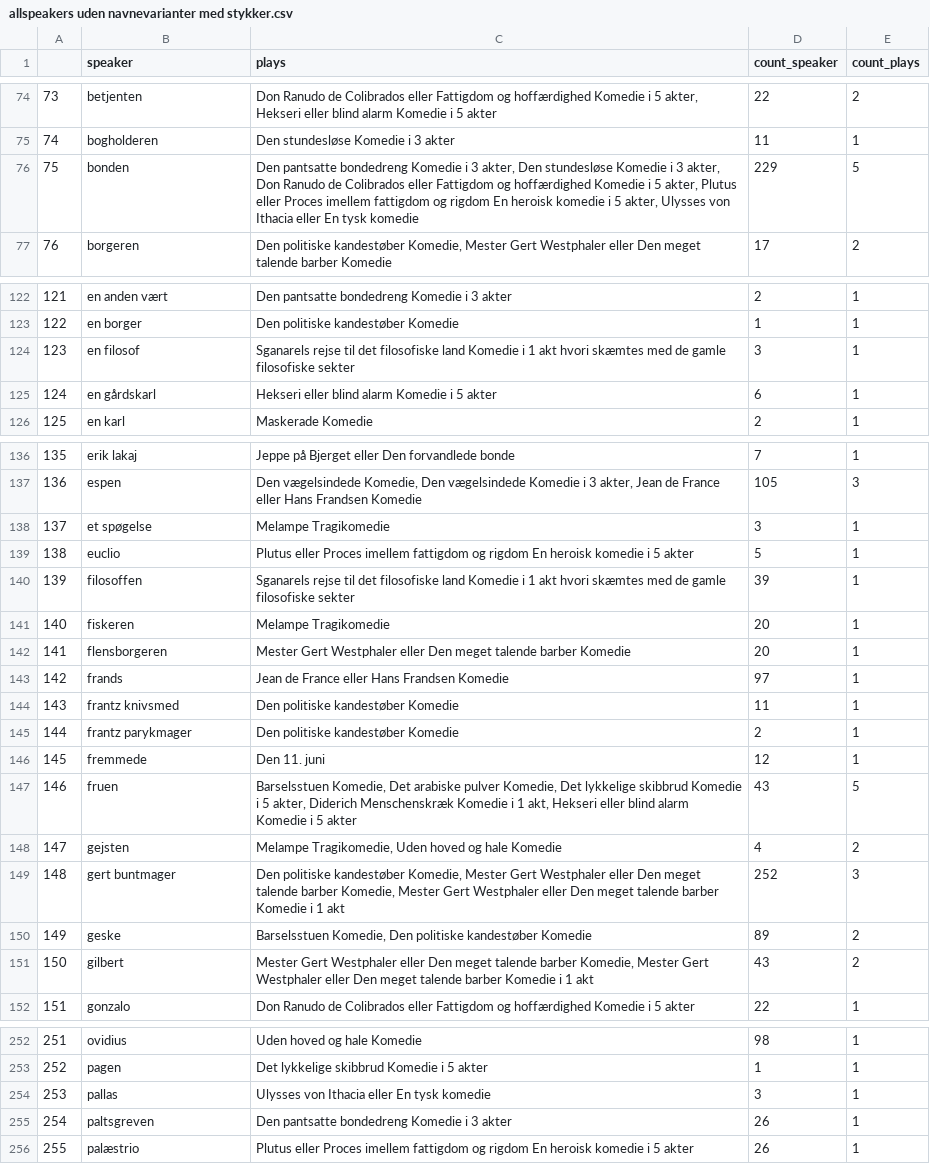
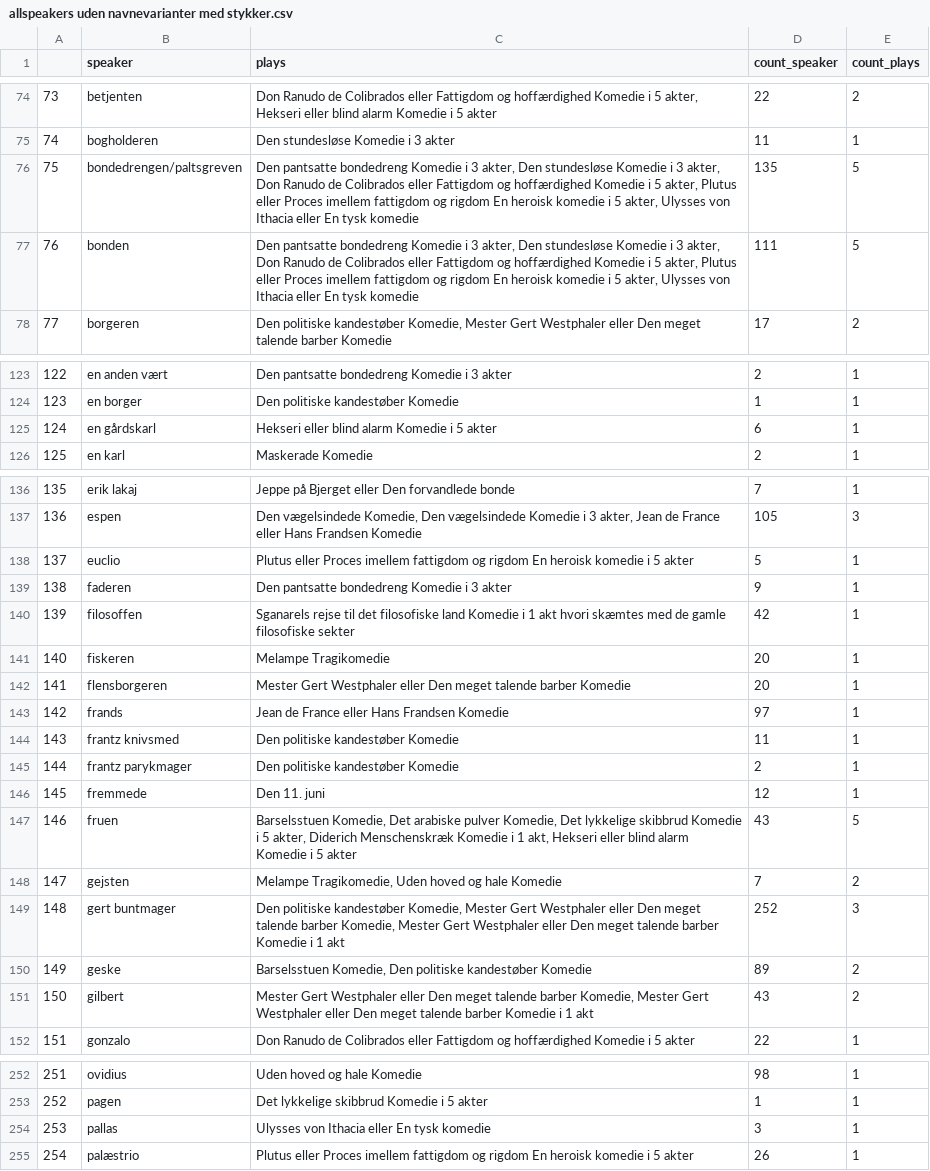
Before and after one commit to Kulturarvscluster/P017_R_Project, a CSV file: csv/allspeakers uden navnevarianter med stykker.csv, drawn as a sheet; only a part is shown, gaps mark what is left out; removed rows and columns are numbered as before the commit, all else as after; the diff names each change by its address in the sheet, - before the commit and + after, or states it on an @@ line.

```diff
--- a/csv/allspeakers uden navnevarianter med stykker.csv
+++ b/csv/allspeakers uden navnevarianter med stykker.csv
+row 76: 75 | bondedrengen/paltsgreven | Den pantsatte bondedreng Komedie i 3 akter, Den stundesløse Komedie i 3 akter, Don Ranudo de Colibrados eller Fattigdom og hoffærdighed Komedie i 5 akter, Plutus eller Proces imellem fattigdom og rigdom En heroisk komedie i 5 akter, Ulysses von Ithacia eller En tysk komedie | 135 | 5
@@ column A renumbered from row 77 down @@
-D77 (count_speaker): 229
+D77 (count_speaker): 111
-row 124: 123 | en filosof | Sganarels rejse til det filosofiske land Komedie i 1 akt hvori skæmtes med de gamle filosofiske sekter | 3 | 1
-row 138: 137 | et spøgelse | Melampe Tragikomedie | 3 | 1
+row 139: 138 | faderen | Den pantsatte bondedreng Komedie i 3 akter | 9 | 1
-D140 (count_speaker): 39
+D140 (count_speaker): 42
-D148 (count_speaker): 4
+D148 (count_speaker): 7
-row 255: 254 | paltsgreven | Den pantsatte bondedreng Komedie i 3 akter | 26 | 1
```
Also changed, not shown: csv/allspeakers uden navnevarianter.csv, csv/allspeakers.csv, 4 other files.
